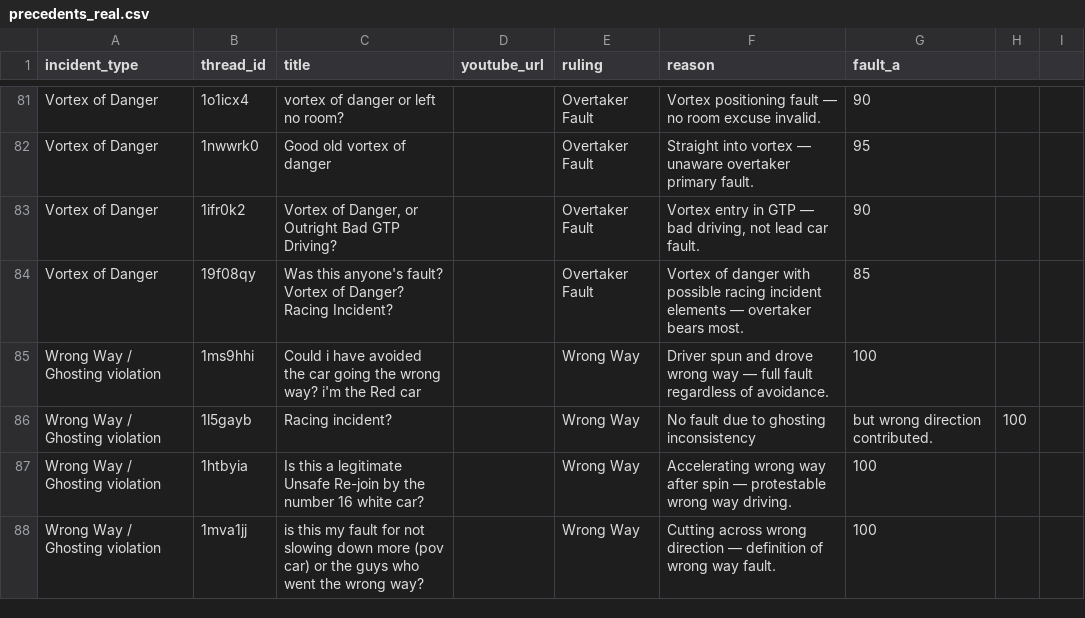
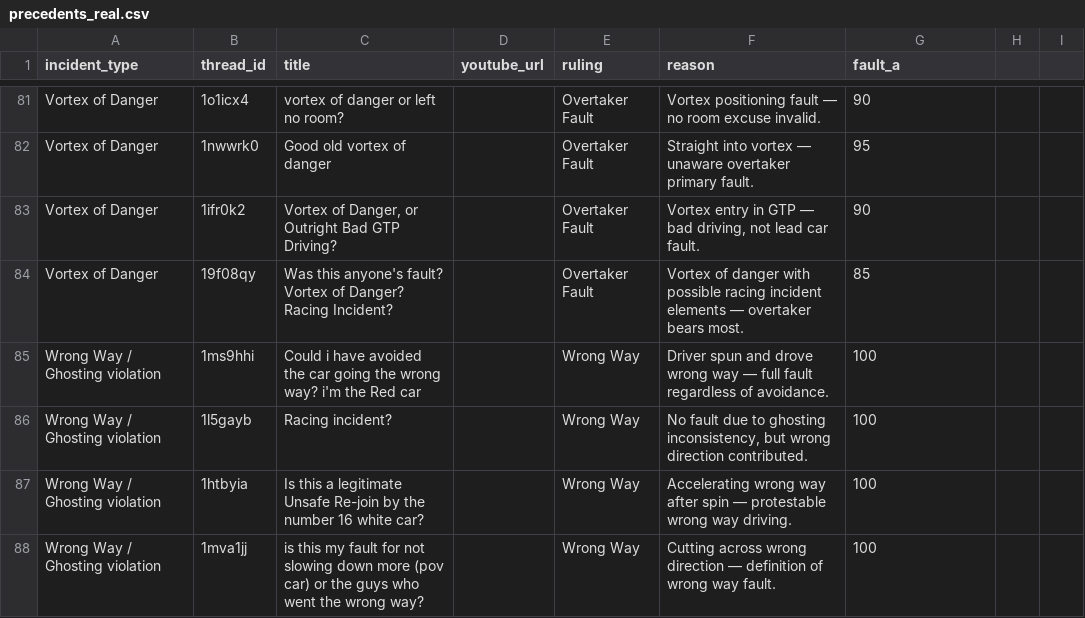
Before and after one commit to eggimann547/simhub-stewards-v2, a CSV file: public/precedents_real.csv, drawn as a sheet; only a part is shown, gaps mark what is left out.

Commit message:
Update precedents_real.csv

```diff
--- a/public/precedents_real.csv
+++ b/public/precedents_real.csv
@@ -85,3 +85,3 @@ Vortex of Danger,19f08qy,Was this anyone's fault? Vortex of Danger? Racing Incid
 Wrong Way / Ghosting violation,1ms9hhi,Could i have avoided the car going the wrong way? i'm the Red car,,Wrong Way,Driver spun and drove wrong way — full fault regardless of avoidance.,100
-Wrong Way / Ghosting violation,1l5gayb,Racing incident?,,Wrong Way,No fault due to ghosting inconsistency, but wrong direction contributed.,100
+Wrong Way / Ghosting violation,1l5gayb,Racing incident?,,Wrong Way,"No fault due to ghosting inconsistency, but wrong direction contributed.",100
 Wrong Way / Ghosting violation,1htbyia,Is this a legitimate Unsafe Re-join by the number 16 white car?,,Wrong Way,Accelerating wrong way after spin — protestable wrong way driving.,100
```
